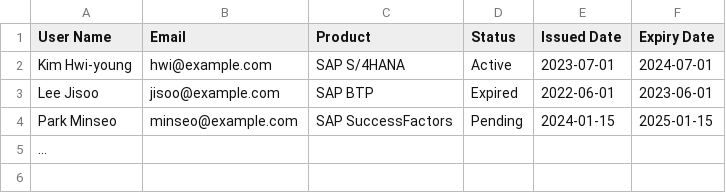
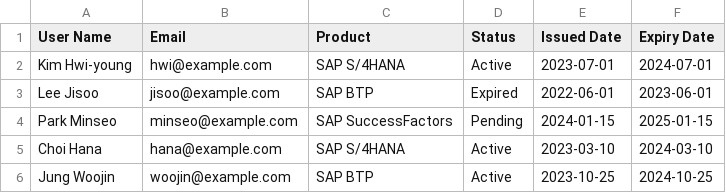
Before and after one commit to Hweeeeeeee/SAP_Dashboard, a CSV file: license.csv, drawn as a sheet.

Commit message:
Update license.csv

```diff
--- a/license.csv
+++ b/license.csv
@@ -4,2 +4,3 @@ Lee Jisoo,jisoo@example.com,SAP BTP,Expired,2022-06-01,2023-06-01
 Park Minseo,minseo@example.com,SAP SuccessFactors,Pending,2024-01-15,2025-01-15
-...
+Choi Hana,hana@example.com,SAP S/4HANA,Active,2023-03-10,2024-03-10
+Jung Woojin,woojin@example.com,SAP BTP,Active,2023-10-25,2024-10-25
```
